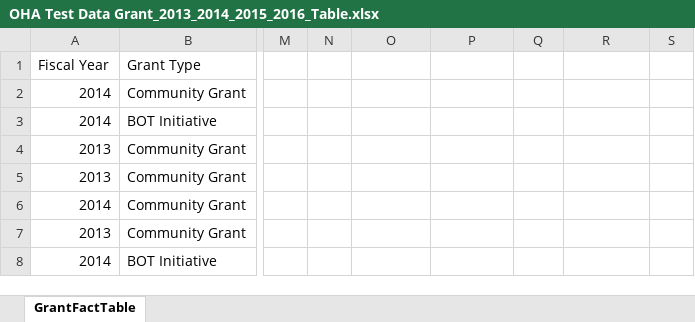
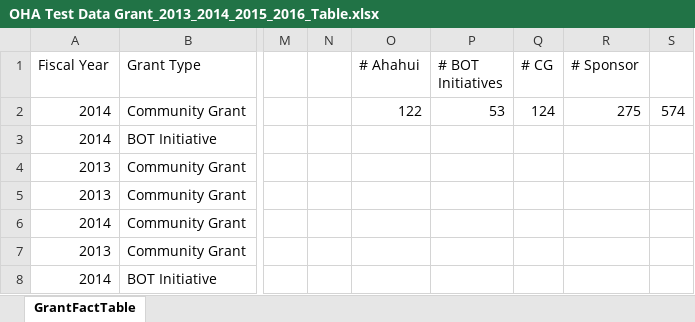
Before and after one commit to ohagrantwebsite/ohagrantwebsite, an Excel workbook: src/OHA Test Data Grant_2013_2014_2015_2016_Table.xlsx, sheet GrantFactTable, drawn as a sheet; only a part is shown, gaps mark what is left out; values as stored, in another font and other column widths than the file's, no borders; the diff names each change by its address in the sheet, - before the commit and + after, or states it on an @@ line.

```diff
--- a/src/OHA Test Data Grant_2013_2014_2015_2016_Table.xlsx (sheet GrantFactTable)
+++ b/src/OHA Test Data Grant_2013_2014_2015_2016_Table.xlsx (sheet GrantFactTable)
-O1: (empty)
+O1: # Ahahui
-P1: (empty)
+P1: # BOT Initiatives
-Q1: (empty)
+Q1: # CG
-R1: (empty)
+R1: # Sponsor
-O2 (# Ahahui): (empty)
+O2 (# Ahahui): 122
-P2 (# BOT Initiatives): (empty)
+P2 (# BOT Initiatives): 53
-Q2 (# CG): (empty)
+Q2 (# CG): 124
-R2 (# Sponsor): (empty)
+R2 (# Sponsor): 275
-S2: (empty)
+S2: 574
```
Also changed, not shown: 5 other files.
